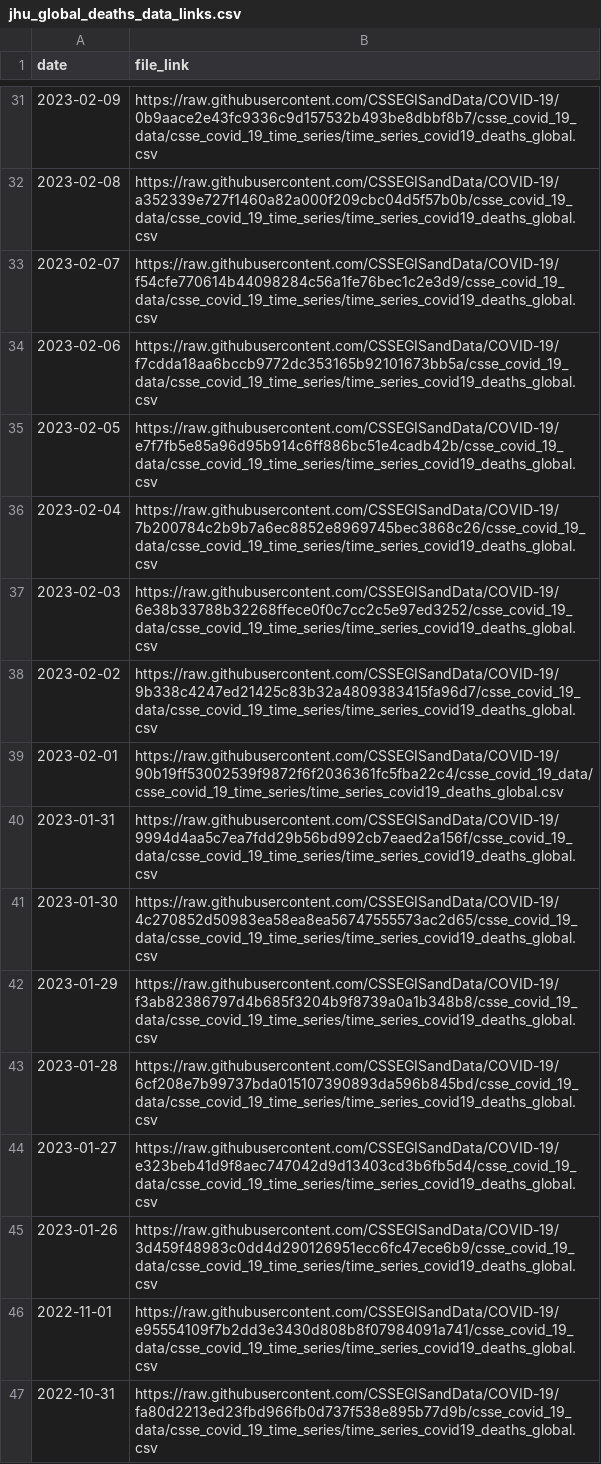
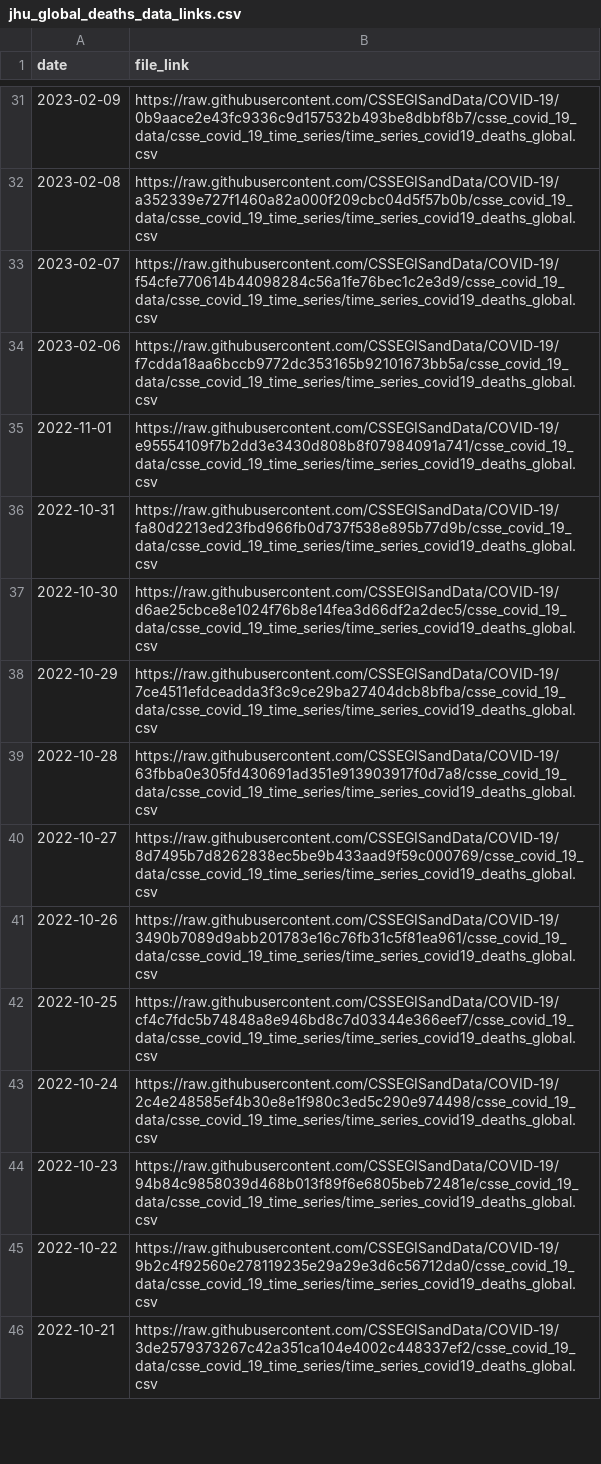
Before and after one commit to lshandross/covidData, a CSV file: data/jhu_global_deaths_data_links.csv, drawn as a sheet; only a part is shown, gaps mark what is left out; the shorter side is filled out with more unchanged rows; the diff names each change by its address in the sheet, - before the commit and + after, or states it on an @@ line.

```diff
--- a/data/jhu_global_deaths_data_links.csv
+++ b/data/jhu_global_deaths_data_links.csv
-row 35: 2023-02-05 | https://raw.githubusercontent.com/CSSEGISandData/COVID-19/e7f7fb5e85a96d95b914c6ff886bc51e4cadb42b/csse_covid_19_data/csse_covid_19_time_series/time_series_covid19_deaths_global.csv
-row 36: 2023-02-04 | https://raw.githubusercontent.com/CSSEGISandData/COVID-19/7b200784c2b9b7a6ec8852e8969745bec3868c26/csse_covid_19_data/csse_covid_19_time_series/time_series_covid19_deaths_global.csv
-row 37: 2023-02-03 | https://raw.githubusercontent.com/CSSEGISandData/COVID-19/6e38b33788b32268ffece0f0c7cc2c5e97ed3252/csse_covid_19_data/csse_covid_19_time_series/time_series_covid19_deaths_global.csv
-row 38: 2023-02-02 | https://raw.githubusercontent.com/CSSEGISandData/COVID-19/9b338c4247ed21425c83b32a4809383415fa96d7/csse_covid_19_data/csse_covid_19_time_series/time_series_covid19_deaths_global.csv
-row 39: 2023-02-01 | https://raw.githubusercontent.com/CSSEGISandData/COVID-19/90b19ff53002539f9872f6f2036361fc5fba22c4/csse_covid_19_data/csse_covid_19_time_series/time_series_covid19_deaths_global.csv
-row 40: 2023-01-31 | https://raw.githubusercontent.com/CSSEGISandData/COVID-19/9994d4aa5c7ea7fdd29b56bd992cb7eaed2a156f/csse_covid_19_data/csse_covid_19_time_series/time_series_covid19_deaths_global.csv
-row 41: 2023-01-30 | https://raw.githubusercontent.com/CSSEGISandData/COVID-19/4c270852d50983ea58ea8ea56747555573ac2d65/csse_covid_19_data/csse_covid_19_time_series/time_series_covid19_deaths_global.csv
-row 42: 2023-01-29 | https://raw.githubusercontent.com/CSSEGISandData/COVID-19/f3ab82386797d4b685f3204b9f8739a0a1b348b8/csse_covid_19_data/csse_covid_19_time_series/time_series_covid19_deaths_global.csv
-row 43: 2023-01-28 | https://raw.githubusercontent.com/CSSEGISandData/COVID-19/6cf208e7b99737bda015107390893da596b845bd/csse_covid_19_data/csse_covid_19_time_series/time_series_covid19_deaths_global.csv
-row 44: 2023-01-27 | https://raw.githubusercontent.com/CSSEGISandData/COVID-19/e323beb41d9f8aec747042d9d13403cd3b6fb5d4/csse_covid_19_data/csse_covid_19_time_series/time_series_covid19_deaths_global.csv
-row 45: 2023-01-26 | https://raw.githubusercontent.com/CSSEGISandData/COVID-19/3d459f48983c0dd4d290126951ecc6fc47ece6b9/csse_covid_19_data/csse_covid_19_time_series/time_series_covid19_deaths_global.csv
```
